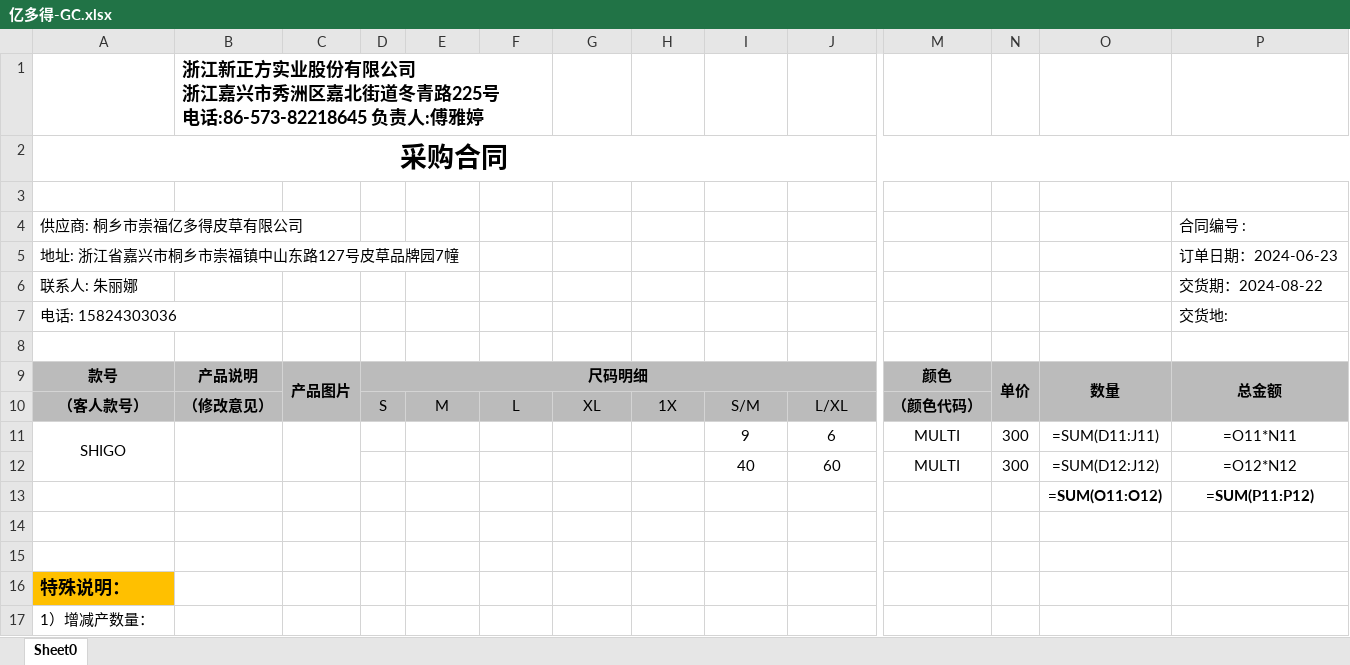
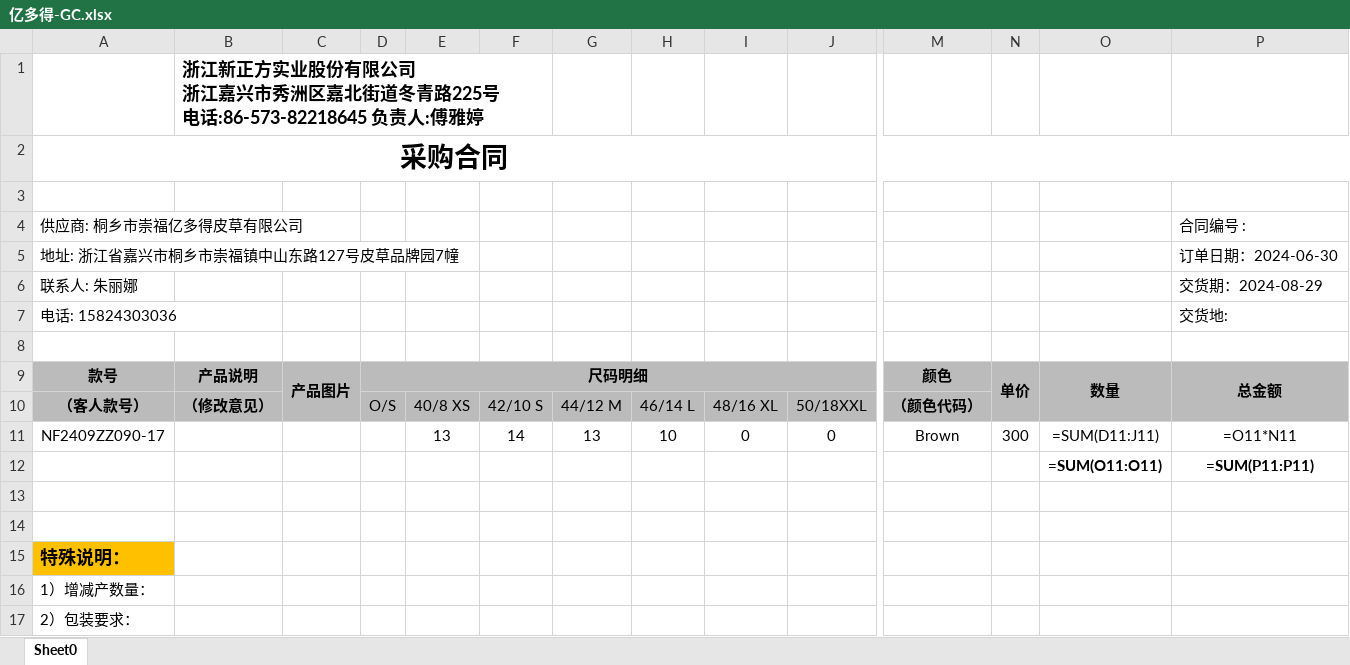
Before and after one commit to mukwoong/pitofi, an Excel workbook: FI/亿多得-GC.xlsx, sheet Sheet0, drawn as a sheet; only a part is shown, gaps mark what is left out; the shorter side is filled out with more unchanged rows; values as stored, in another font and other column widths than the file's, no borders; formulas without a stored value are shown as written; charts and pictures not drawn; removed rows and columns are numbered as before the commit, all else as after; rows hold the shown columns only; the diff names each change by its address in the sheet, - before the commit and + after, or states it on an @@ line.

```diff
--- a/FI/亿多得-GC.xlsx (sheet Sheet0)
+++ b/FI/亿多得-GC.xlsx (sheet Sheet0)
-P5: 订单日期：2024-06-23
+P5: 订单日期：2024-06-30
-P6: 交货期：2024-08-22
+P6: 交货期：2024-08-29
-D10: S
+D10: O/S
-E10: M
+E10: 40/8 XS
-F10: L
+F10: 42/10 S
-G10: XL
+G10: 44/12 M
-H10: 1X
+H10: 46/14 L
-I10: S/M
+I10: 48/16 XL
-J10: L/XL
+J10: 50/18XXL
-row 11: SHIGO |  |  |  |  |  |  |  | 9 | 6 | MULTI | 300 | =SUM(D11:J11) | =O11*N11
-row 12:  |  |  |  |  |  |  |  | 40 | 60 | MULTI | 300 | =SUM(D12:J12) | =O12*N12
+row 11: NF2409ZZ090-17 |  |  |  | 13 | 14 | 13 | 10 | 0 | 0 | Brown | 300 | =SUM(D11:J11) | =O11*N11
-O12: =SUM(O11:O12)
+O12: =SUM(O11:O11)
-P12: =SUM(P11:P12)
+P12: =SUM(P11:P11)
```
Also changed, not shown: charts or pictures, 19 other files.
